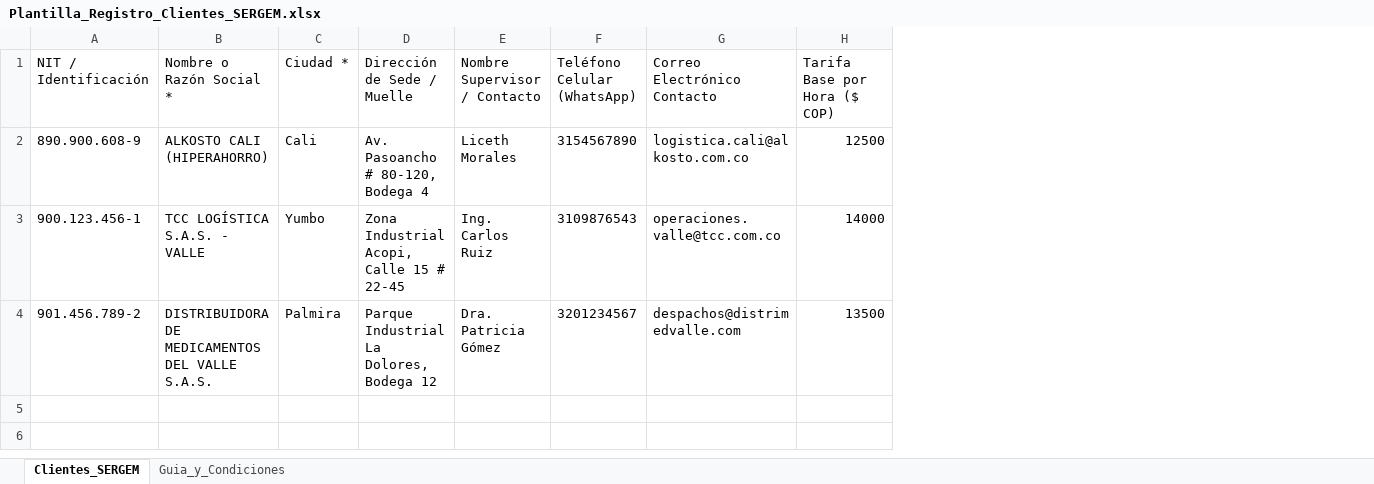
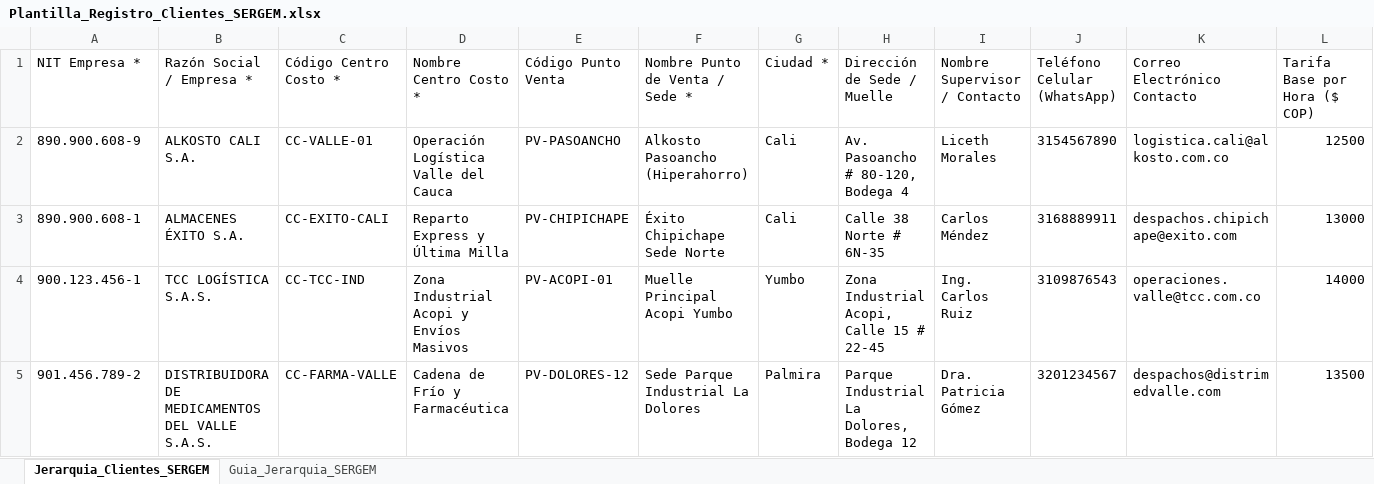
Before and after one commit to pedroguzmanreve/SERGEM-ok, an Excel workbook: public/Plantilla_Registro_Clientes_SERGEM.xlsx, sheet Jerarquia_Clientes_SERGEM, drawn as a sheet; only a part is shown; values as stored, in another font and other column widths than the file's, no borders; addresses are those after the commit; rows hold the shown columns only; the diff names each change by its address in the sheet, - before the commit and + after, or states it on an @@ line.

```diff
--- a/public/Plantilla_Registro_Clientes_SERGEM.xlsx (sheet Jerarquia_Clientes_SERGEM)
+++ b/public/Plantilla_Registro_Clientes_SERGEM.xlsx (sheet Jerarquia_Clientes_SERGEM)
-sheet tab: Clientes_SERGEM
+sheet tab: Jerarquia_Clientes_SERGEM
-sheet tab: Guia_y_Condiciones
+sheet tab: Guia_Jerarquia_SERGEM
+column C (Código Centro Costo *), row 2: CC-VALLE-01; rows 4-5: CC-TCC-IND | CC-FARMA-VALLE
+column D (Nombre Centro Costo *), row 2: Operación Logística Valle del Cauca; rows 4-5: Zona Industrial Acopi y Envíos Masivos | Cadena de Frío y Farmacéutica
+column E (Código Punto Venta), row 2: PV-PASOANCHO; rows 4-5: PV-ACOPI-01 | PV-DOLORES-12
+column F (Nombre Punto de Venta / Sede *), row 2: Alkosto Pasoancho (Hiperahorro); rows 4-5: Muelle Principal Acopi Yumbo | Sede Parque Industrial La Dolores
-A1: NIT / Identificación
+A1: NIT Empresa *
-B1: Nombre o Razón Social *
+B1: Razón Social / Empresa *
-B2 (Razón Social / Empresa *): ALKOSTO CALI (HIPERAHORRO)
+B2 (Razón Social / Empresa *): ALKOSTO CALI S.A.
+row 3: 890.900.608-1 | ALMACENES ÉXITO S.A. | CC-EXITO-CALI | Reparto Express y Última Milla | PV-CHIPICHAPE | Éxito Chipichape Sede Norte | Cali | Calle 38 Norte # 6N-35 | Carlos Méndez | 3168889911 | despachos.chipichape@exito.com | 13000
-B4 (Razón Social / Empresa *): TCC LOGÍSTICA S.A.S. - VALLE
+B4 (Razón Social / Empresa *): TCC LOGÍSTICA S.A.S.
```
Also changed, not shown: sheet Guia_Jerarquia_SERGEM, public/Plantilla_Carga_Masiva_Turnos_SERGEM.xlsx, 11 other files.
